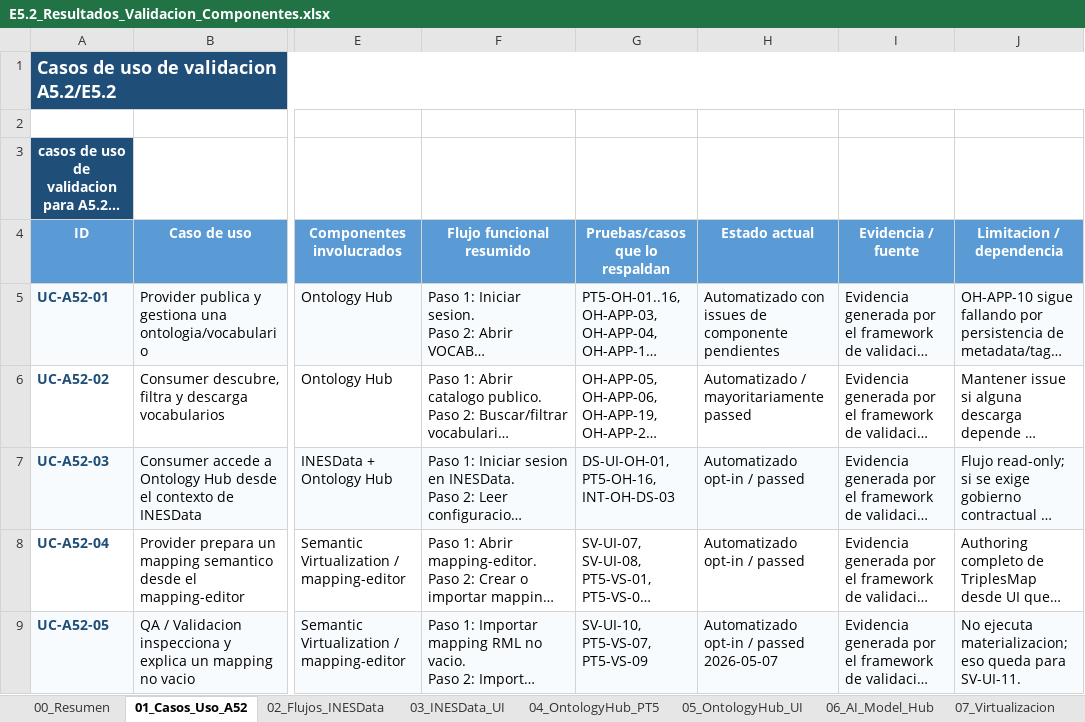
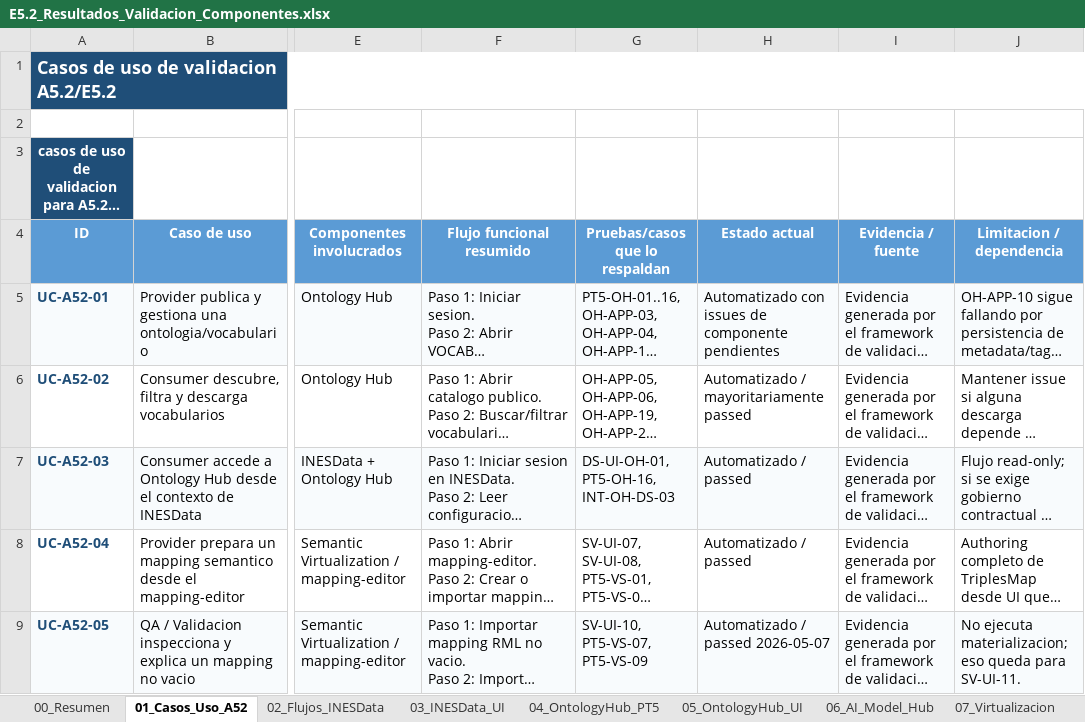
Before and after one commit to STICS-UPM/stics-dataspace-framework, an Excel workbook: docs/E5.2_Resultados_Validacion_Componentes.xlsx, sheet 01_Casos_Uso_A52, drawn as a sheet; only a part is shown, gaps mark what is left out; long unchanged cells end in …; values as stored, in another font and other column widths than the file's, no borders; the diff covers the shown part only; the diff names each change by its address in the sheet, - before the commit and + after, or states it on an @@ line.

```diff
--- a/docs/E5.2_Resultados_Validacion_Componentes.xlsx (sheet 01_Casos_Uso_A52)
+++ b/docs/E5.2_Resultados_Validacion_Componentes.xlsx (sheet 01_Casos_Uso_A52)
-H7:H8 (Estado actual): Automatizado opt-in / passed
+H7:H8 (Estado actual): Automatizado / passed
-H9 (Estado actual): Automatizado opt-in / passed 2026-05-07
+H9 (Estado actual): Automatizado / passed 2026-05-07
```
Also changed, not shown: 5 edited cells elsewhere in this sheet, sheet 07_Virtualizacion, sheet 06_AI_Model_Hub, sheet 02_Flujos_INESData, sheet 03_INESData_UI, sheet 08_Evidencias, sheet 10_Estado_Cobertura, 1 more sheet.
